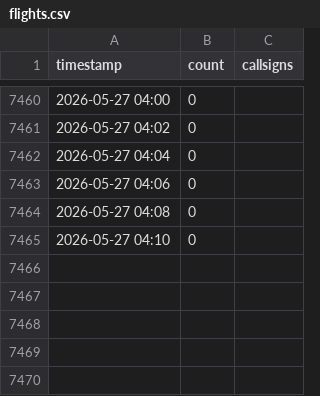
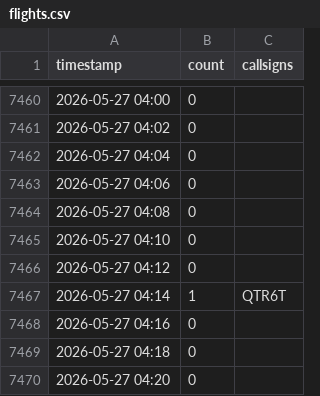
Before and after one commit to chwojka/bobingen-tracker, a CSV file: data/flights.csv, drawn as a sheet; only a part is shown, gaps mark what is left out; the diff names each change by its address in the sheet, - before the commit and + after, or states it on an @@ line.

Commit message:
Update: 2026-05-27 04:20 UTC

```diff
--- a/data/flights.csv
+++ b/data/flights.csv
+row 7466: 2026-05-27 04:12 | 0
+row 7467: 2026-05-27 04:14 | 1 | QTR6T
+row 7468: 2026-05-27 04:16 | 0
+row 7469: 2026-05-27 04:18 | 0
+row 7470: 2026-05-27 04:20 | 0
```
